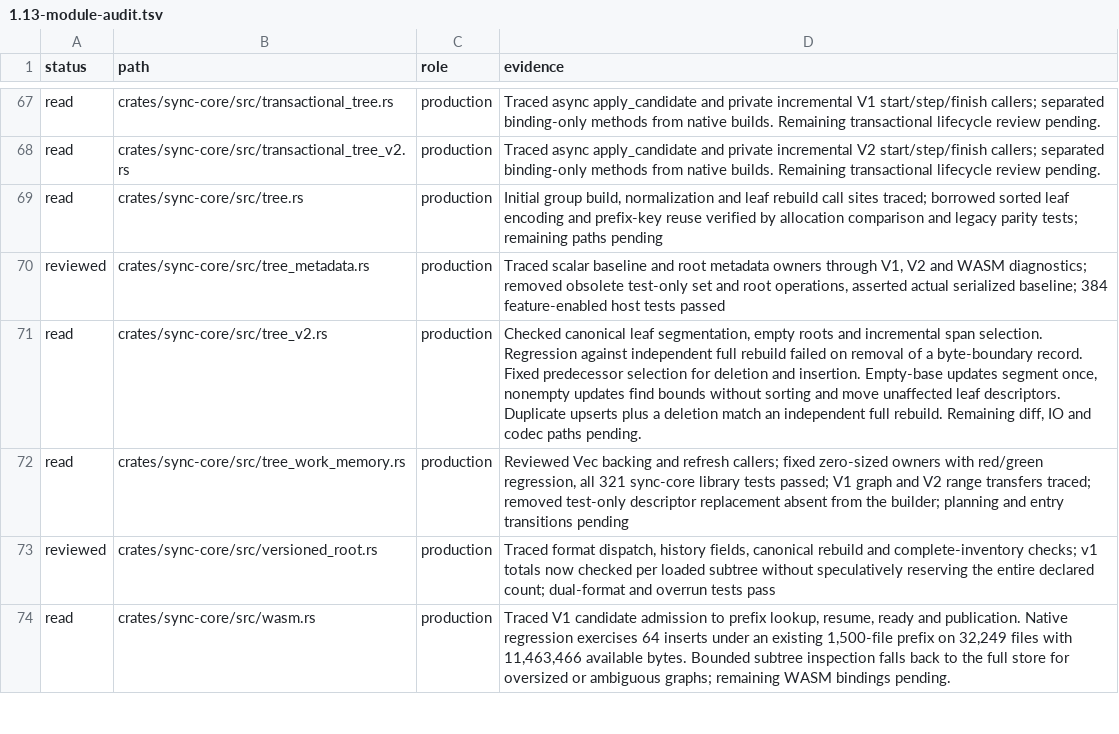
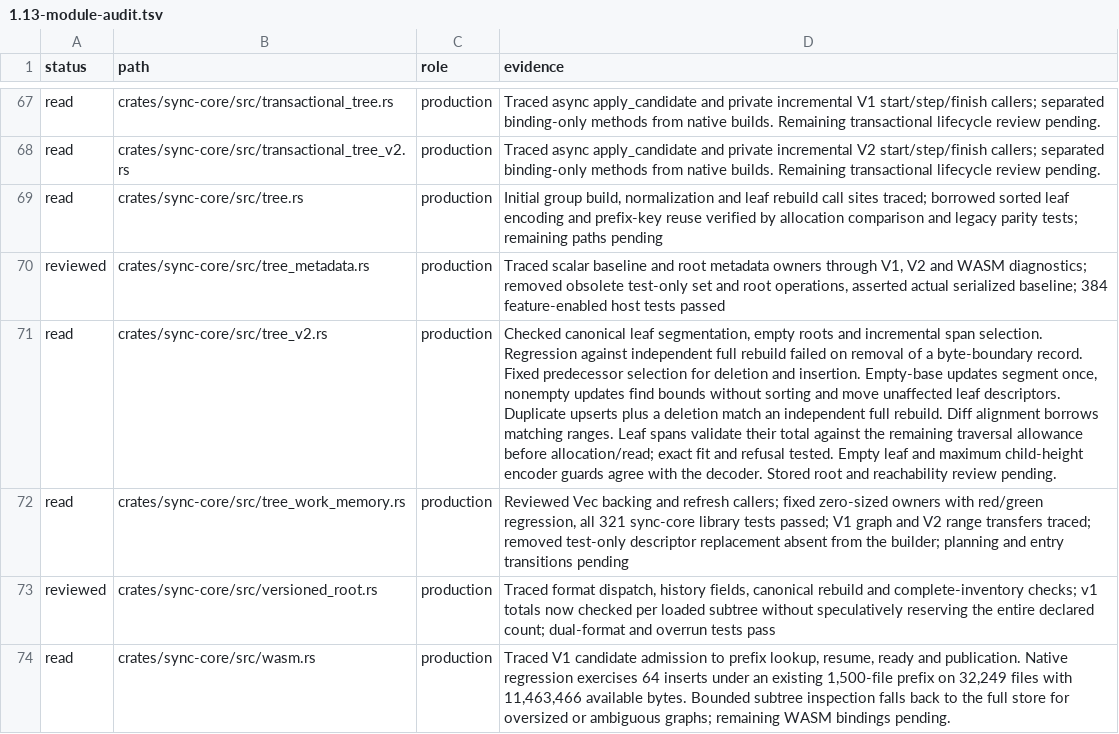
Before and after one commit to Savemech/obsetync, a TSV file: docs/1.13-module-audit.tsv, drawn as a sheet; only a part is shown, gaps mark what is left out; the diff names each change by its address in the sheet, - before the commit and + after, or states it on an @@ line.

Commit message:
fix: bound tree v2 leaf allocations before loading diff spans

```diff
--- a/docs/1.13-module-audit.tsv
+++ b/docs/1.13-module-audit.tsv
-D71 (evidence): …full rebuild. Remaining diff, IO and codec paths pending.
+D71 (evidence): …full rebuild. Diff alignment borrows matching ranges. Leaf spans validate their total against the remaining traversal allowance before allocation/read; exact fit and refusal tested. Empty leaf and maximum child-height encoder guards agree with the decoder. Stored root and reachability review pending.
```
Also changed, not shown: 1 other file.
